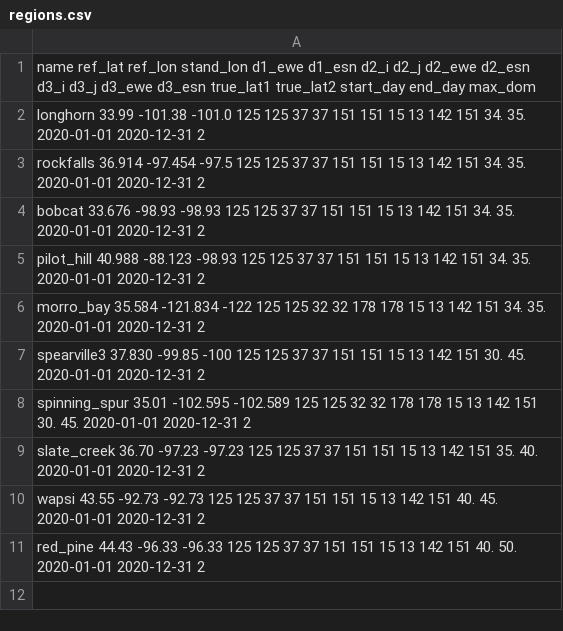
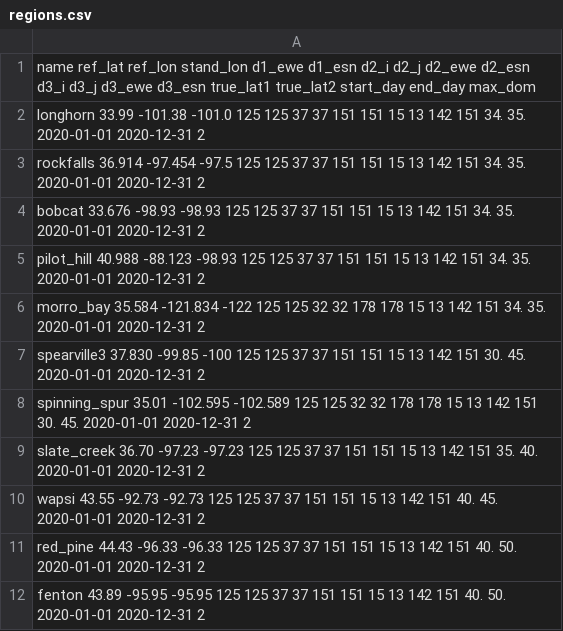
Before and after one commit to moptis/aws_wrf_tools, a CSV file: key_inputs/regions.csv, drawn as a sheet; the diff names each change by its address in the sheet, - before the commit and + after, or states it on an @@ line.

Commit message:
fenton add

```diff
--- a/key_inputs/regions.csv
+++ b/key_inputs/regions.csv
+row 12: fenton 43.89 -95.95 -95.95 125 125 37 37 151 151 15 13 142 151 40. 50. 2020-01-01 2020-12-31 2
```
Also changed, not shown: key_inputs/model_months.csv, 1 other file.
